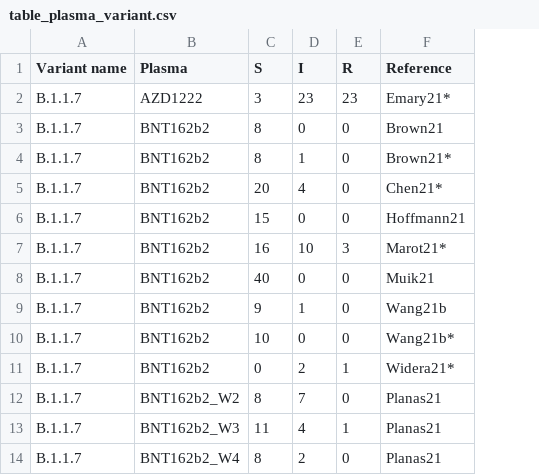
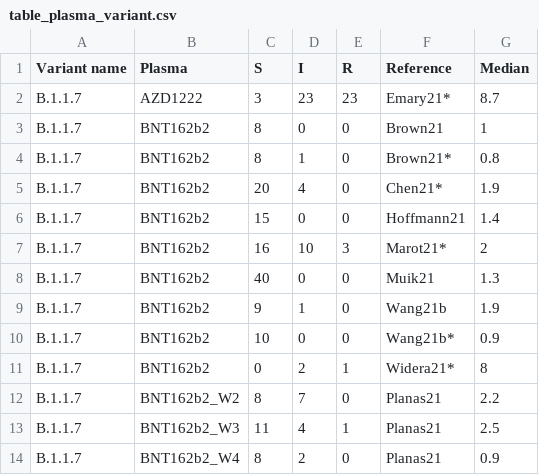
Before and after one commit to hivdb/covid-drdb-reports, a CSV file: susceptibility-data_files/table/table_plasma_variant.csv, drawn as a sheet; only a part is shown; the diff names each change by its address in the sheet, - before the commit and + after, or states it on an @@ line.

Commit message:
add median value for plasma studies

```diff
--- a/susceptibility-data_files/table/table_plasma_variant.csv
+++ b/susceptibility-data_files/table/table_plasma_variant.csv
+column G (Median), rows 2-14: 8.7 | 1 | 0.8 | 1.9 | 1.4 | 2 | 1.3 | 1.9 | 0.9 | 8 | 2.2 | 2.5 | 0.9
```
Also changed, not shown: susceptibility-data_files/table/table_dms.csv, susceptibility-data_files/table/table_plasma_muts.csv, 9 other files.
